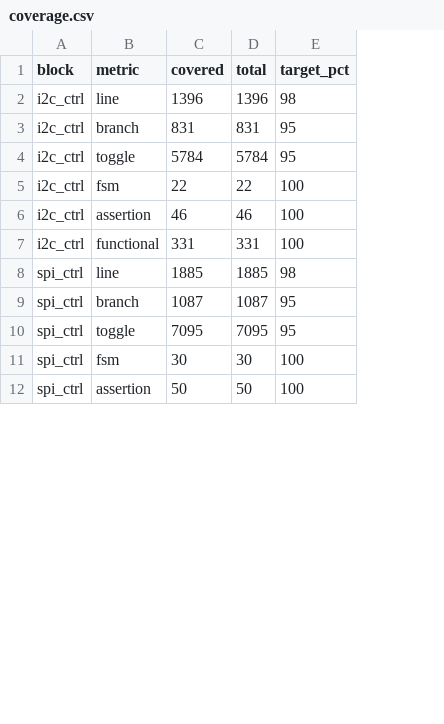
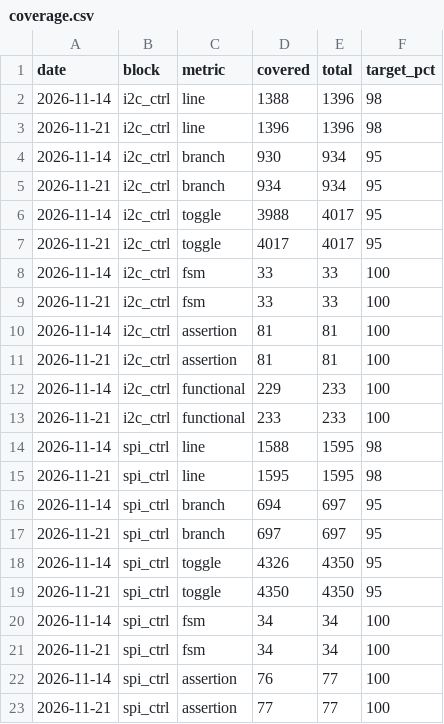
Before and after one commit to bhaskar12pr/bhaskar-prakash, a CSV file: soc_dashboard/projects/nova_io_hub/coverage.csv, drawn as a sheet; only a part is shown; addresses are those after the commit; the diff covers the shown part only; the diff names each change by its address in the sheet, - before the commit and + after, or states it on an @@ line.

```diff
--- a/soc_dashboard/projects/nova_io_hub/coverage.csv
+++ b/soc_dashboard/projects/nova_io_hub/coverage.csv
+column A (date), rows 3-4: 2026-11-21 | 2026-11-14; row 6: 2026-11-14; row 8: 2026-11-14; row 10: 2026-11-14; row 12: 2026-11-14; row 14: 2026-11-14; row 16: 2026-11-14; row 18: 2026-11-14; row 20: 2026-11-14; row 22: 2026-11-14
+row 2: 2026-11-14 | i2c_ctrl | line | 1388 | 1396 | 98
-D4 (covered): 831
+D4 (covered): 930
-E4 (total): 831
+E4 (total): 934
+row 5: 2026-11-21 | i2c_ctrl | branch | 934 | 934 | 95
-D6 (covered): 5784
+D6 (covered): 3988
-E6 (total): 5784
+E6 (total): 4017
+row 7: 2026-11-21 | i2c_ctrl | toggle | 4017 | 4017 | 95
-D8 (covered): 22
+D8 (covered): 33
-E8 (total): 22
+E8 (total): 33
+row 9: 2026-11-21 | i2c_ctrl | fsm | 33 | 33 | 100
-D10 (covered): 46
+D10 (covered): 81
-E10 (total): 46
+E10 (total): 81
+row 11: 2026-11-21 | i2c_ctrl | assertion | 81 | 81 | 100
-D12 (covered): 331
+D12 (covered): 229
-E12 (total): 331
+E12 (total): 233
+row 13: 2026-11-21 | i2c_ctrl | functional | 233 | 233 | 100
-D14 (covered): 1885
+D14 (covered): 1588
-E14 (total): 1885
+E14 (total): 1595
+row 15: 2026-11-21 | spi_ctrl | line | 1595 | 1595 | 98
-D16 (covered): 1087
+D16 (covered): 694
-E16 (total): 1087
+E16 (total): 697
+row 17: 2026-11-21 | spi_ctrl | branch | 697 | 697 | 95
-D18 (covered): 7095
+D18 (covered): 4326
-E18 (total): 7095
+E18 (total): 4350
+row 19: 2026-11-21 | spi_ctrl | toggle | 4350 | 4350 | 95
-D20 (covered): 30
+D20 (covered): 34
-E20 (total): 30
+E20 (total): 34
+row 21: 2026-11-21 | spi_ctrl | fsm | 34 | 34 | 100
-D22 (covered): 50
+D22 (covered): 76
-E22 (total): 50
+E22 (total): 77
+row 23: 2026-11-21 | spi_ctrl | assertion | 77 | 77 | 100
```
Also changed, not shown: 13 added rows and 26 edited cells elsewhere in this file, soc_dashboard/projects/lyra_soc/coverage.csv, soc_dashboard/projects/lyra_soc/testplan.csv, 21 other files.
